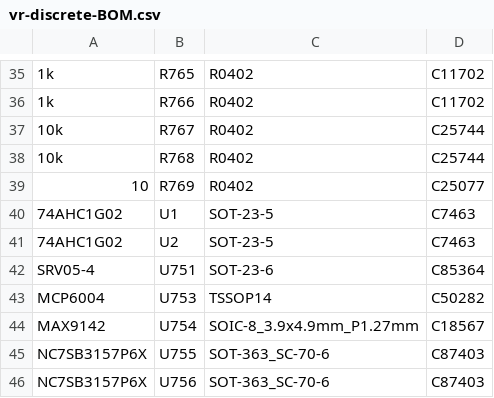
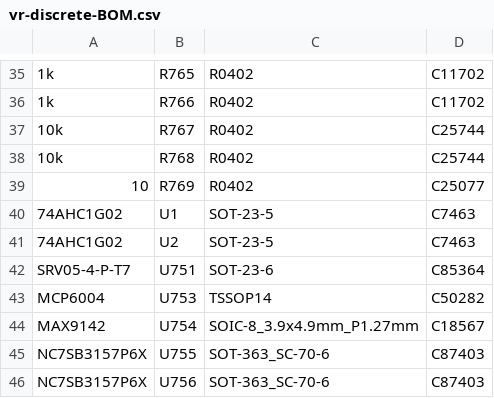
Before and after one commit to andreika-git/hellen-one, a CSV file: modules/vr-discrete/0.1/vr-discrete-BOM.csv, drawn as a sheet; only a part is shown, gaps mark what is left out; the diff names each change by its address in the sheet, - before the commit and + after, or states it on an @@ line.

Commit message:
vr-discrete: rename SRV05-4-P-T7 in BOM

```diff
--- a/modules/vr-discrete/0.1/vr-discrete-BOM.csv
+++ b/modules/vr-discrete/0.1/vr-discrete-BOM.csv
-A42: SRV05-4
+A42: SRV05-4-P-T7
```
